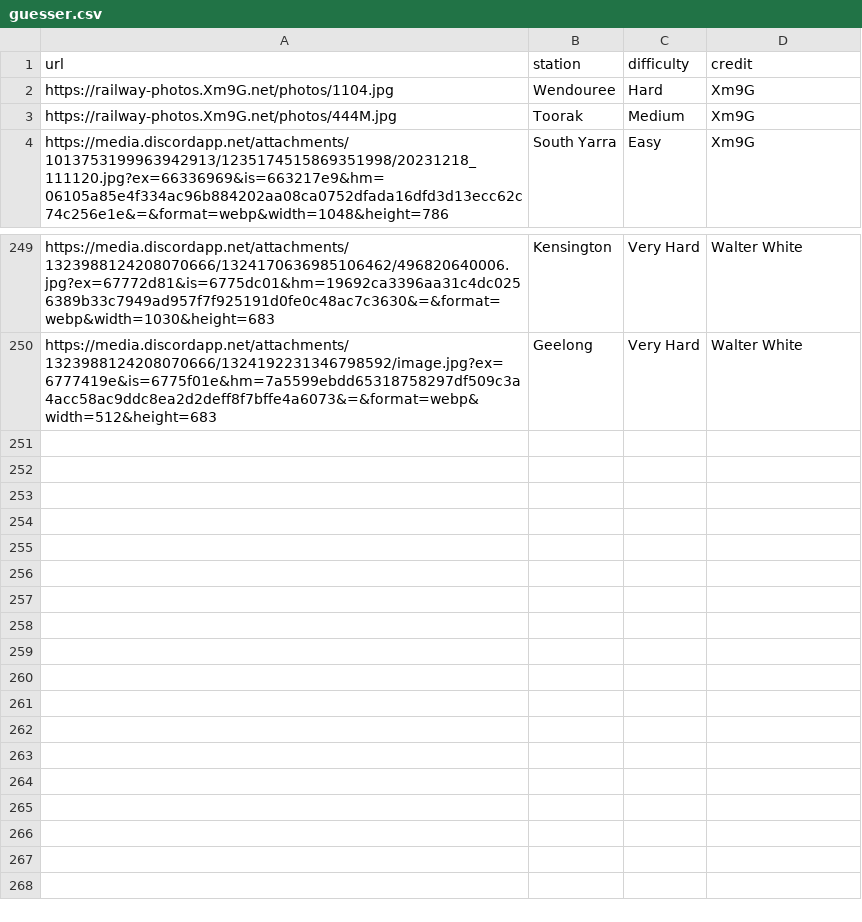
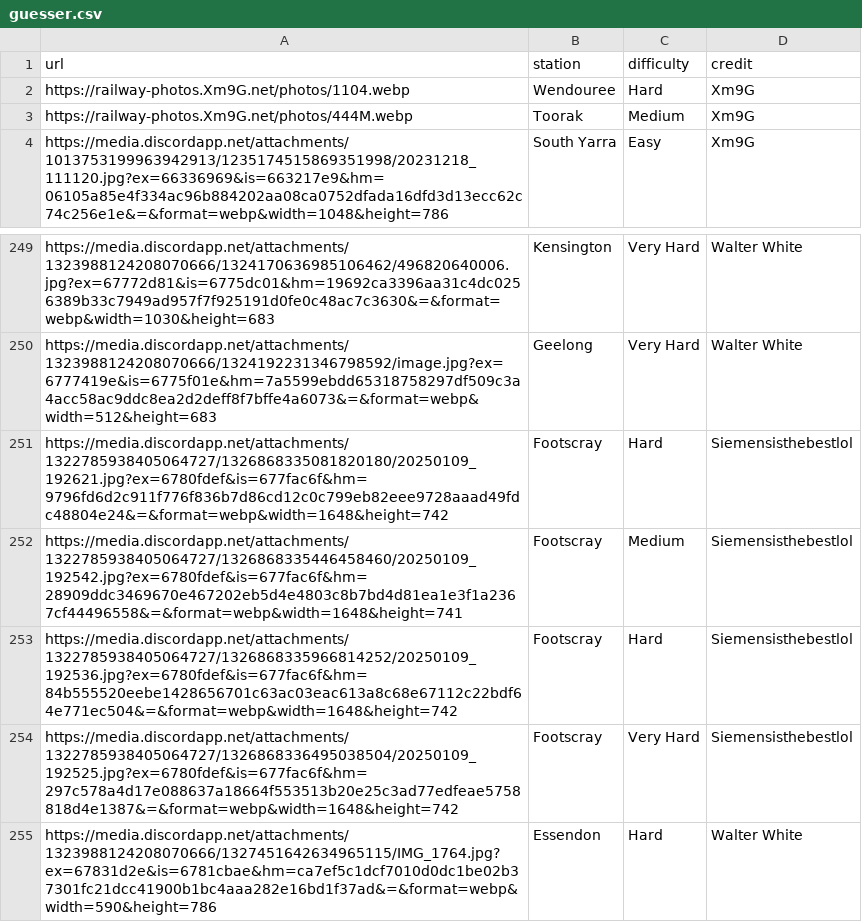
Before and after one commit to minirobinbin/TrackPulse-Vic, a CSV file: utils/game/images/guesser.csv, drawn as a sheet; only a part is shown, gaps mark what is left out.

Commit message:
update guesser lists

```diff
--- a/utils/game/images/guesser.csv
+++ b/utils/game/images/guesser.csv
@@ -1,4 +1,4 @@
 url,station,difficulty,credit
-https://railway-photos.Xm9G.net/photos/1104.jpg,Wendouree,Hard,Xm9G
-https://railway-photos.Xm9G.net/photos/444M.jpg,Toorak,Medium,Xm9G
+https://railway-photos.Xm9G.net/photos/1104.webp,Wendouree,Hard,Xm9G
+https://railway-photos.Xm9G.net/photos/444M.webp,Toorak,Medium,Xm9G
 https://media.discordapp.net/attachments/1013753199963942913/1235174515869351998/20231218_111120.jpg?ex=66336969&is=663217e9&hm=06105a85e4f334ac96b884202aa08ca0752dfada16dfd3d13ecc62c74c256e1e&=&format=webp&width=1048&height=786,South Yarra,Easy,Xm9G
@@ -250 +250,6 @@ https://media.discordapp.net/attachments/1323988124208070666/1324170636985106462
 https://media.discordapp.net/attachments/1323988124208070666/1324192231346798592/image.jpg?ex=6777419e&is=6775f01e&hm=7a5599ebdd65318758297df509c3a4acc58ac9ddc8ea2d2deff8f7bffe4a6073&=&format=webp&width=512&height=683,Geelong,Very Hard,Walter White
+https://media.discordapp.net/attachments/1322785938405064727/1326868335081820180/20250109_192621.jpg?ex=6780fdef&is=677fac6f&hm=9796fd6d2c911f776f836b7d86cd12c0c799eb82eee9728aaad49fdc48804e24&=&format=webp&width=1648&height=742,Footscray,Hard,Siemensisthebestlol
+https://media.discordapp.net/attachments/1322785938405064727/1326868335446458460/20250109_192542.jpg?ex=6780fdef&is=677fac6f&hm=28909ddc3469670e467202eb5d4e4803c8b7bd4d81ea1e3f1a2367cf44496558&=&format=webp&width=1648&height=741,Footscray,Medium,Siemensisthebestlol
+https://media.discordapp.net/attachments/1322785938405064727/1326868335966814252/20250109_192536.jpg?ex=6780fdef&is=677fac6f&hm=84b555520eebe1428656701c63ac03eac613a8c68e67112c22bdf64e771ec504&=&format=webp&width=1648&height=742,Footscray,Hard,Siemensisthebestlol
+https://media.discordapp.net/attachments/1322785938405064727/1326868336495038504/20250109_192525.jpg?ex=6780fdef&is=677fac6f&hm=297c578a4d17e088637a18664f553513b20e25c3ad77edfeae5758818d4e1387&=&format=webp&width=1648&height=742,Footscray,Very Hard,Siemensisthebestlol
+https://media.discordapp.net/attachments/1323988124208070666/1327451642634965115/IMG_1764.jpg?ex=67831d2e&is=6781cbae&hm=ca7ef5c1dcf7010d0dc1be02b37301fc21dcc41900b1bc4aaa282e16bd1f37ad&=&format=webp&width=590&height=786,Essendon,Hard,Walter White
```
Also changed, not shown: utils/game/images/ultrahard.csv.
